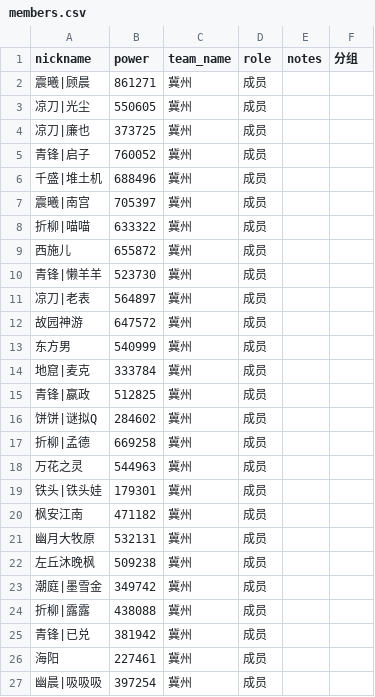
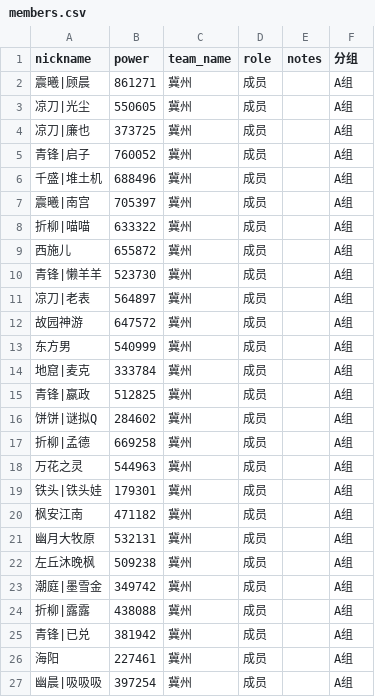
Before and after one commit to Kinen535/ai-tool, a CSV file: data/members.csv, drawn as a sheet.

Commit message:
Update members.csv

```diff
--- a/data/members.csv
+++ b/data/members.csv
@@ -1,27 +1,27 @@
 nickname,power,team_name,role,notes,分组
-震曦|顾晨,861271,冀州,成员,
-凉刀|光尘,550605,冀州,成员,
-凉刀|廉也,373725,冀州,成员,
-青锋|启子,760052,冀州,成员,
-千盛|堆土机,688496,冀州,成员,
-震曦|南宫,705397,冀州,成员,
-折柳|喵喵,633322,冀州,成员,
-西施儿,655872,冀州,成员,
-青锋|懒羊羊,523730,冀州,成员,
-凉刀|老表,564897,冀州,成员,
-故园神游,647572,冀州,成员,
-东方男,540999,冀州,成员,
-地窟|麦克,333784,冀州,成员,
-青锋|嬴政,512825,冀州,成员,
-饼饼|谜拟Q,284602,冀州,成员,
-折柳|孟德,669258,冀州,成员,
-万花之灵,544963,冀州,成员,
-铁头|铁头娃,179301,冀州,成员,
-枫安江南,471182,冀州,成员,
-幽月大牧原,532131,冀州,成员,
-左丘沐晚枫,509238,冀州,成员,
-潮庭|墨雪金,349742,冀州,成员,
-折柳|露露,438088,冀州,成员,
-青锋|已兑,381942,冀州,成员,
-海阳,227461,冀州,成员,
-幽晨|吸吸吸,397254,冀州,成员,
+震曦|顾晨,861271,冀州,成员,,A组
+凉刀|光尘,550605,冀州,成员,,A组
+凉刀|廉也,373725,冀州,成员,,A组
+青锋|启子,760052,冀州,成员,,A组
+千盛|堆土机,688496,冀州,成员,,A组
+震曦|南宫,705397,冀州,成员,,A组
+折柳|喵喵,633322,冀州,成员,,A组
+西施儿,655872,冀州,成员,,A组
+青锋|懒羊羊,523730,冀州,成员,,A组
+凉刀|老表,564897,冀州,成员,,A组
+故园神游,647572,冀州,成员,,A组
+东方男,540999,冀州,成员,,A组
+地窟|麦克,333784,冀州,成员,,A组
+青锋|嬴政,512825,冀州,成员,,A组
+饼饼|谜拟Q,284602,冀州,成员,,A组
+折柳|孟德,669258,冀州,成员,,A组
+万花之灵,544963,冀州,成员,,A组
+铁头|铁头娃,179301,冀州,成员,,A组
+枫安江南,471182,冀州,成员,,A组
+幽月大牧原,532131,冀州,成员,,A组
+左丘沐晚枫,509238,冀州,成员,,A组
+潮庭|墨雪金,349742,冀州,成员,,A组
+折柳|露露,438088,冀州,成员,,A组
+青锋|已兑,381942,冀州,成员,,A组
+海阳,227461,冀州,成员,,A组
+幽晨|吸吸吸,397254,冀州,成员,,A组
```
